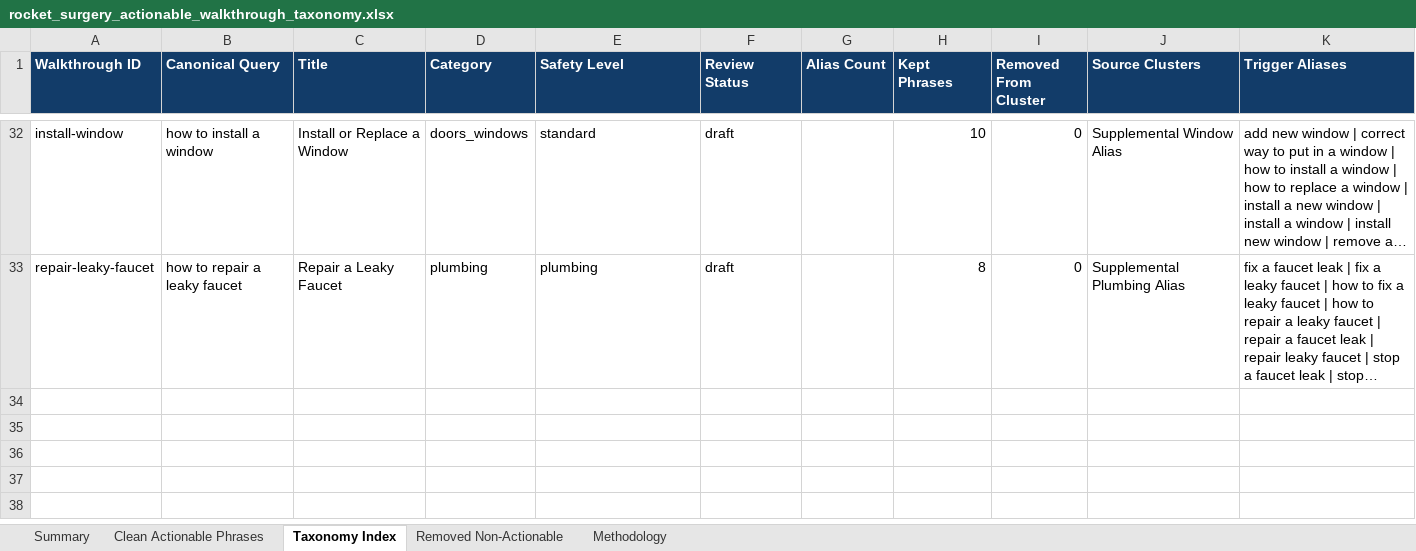
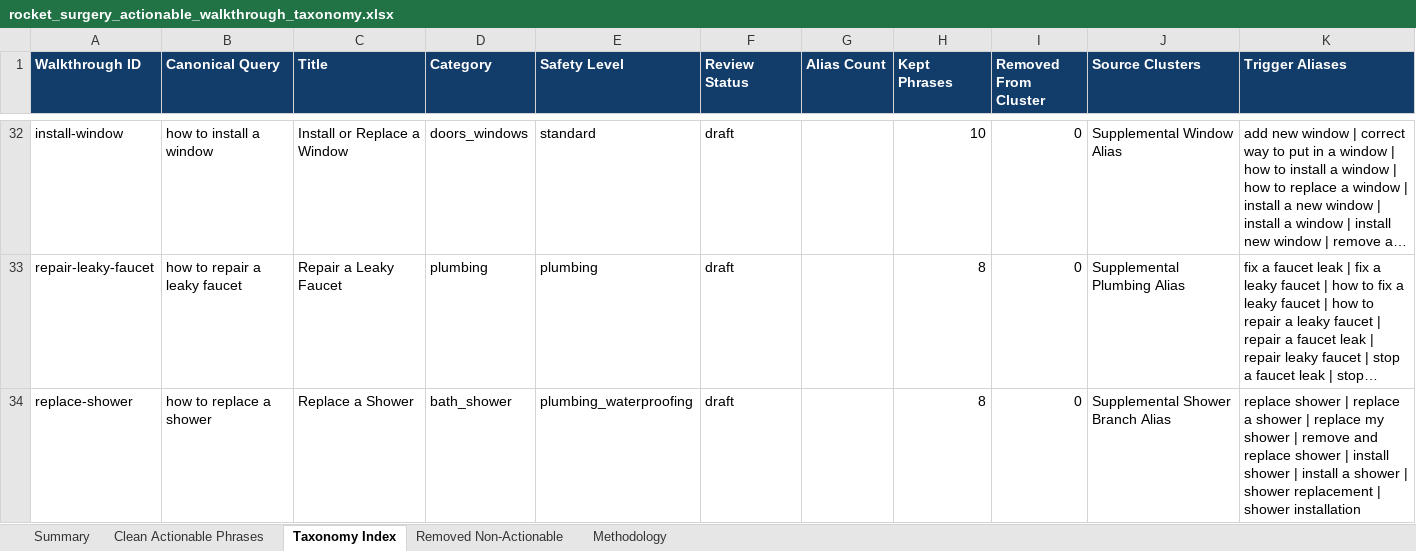
Before and after one commit to mattpower-ux/rocketsurgery, an Excel workbook: outputs/search_phrase_taxonomy/rocket_surgery_actionable_walkthrough_taxonomy.xlsx, sheet Taxonomy Index, drawn as a sheet; only a part is shown, gaps mark what is left out; long unchanged cells end in …; values as stored, in another font and other column widths than the file's, no borders; table styles not drawn; the diff names each change by its address in the sheet, - before the commit and + after, or states it on an @@ line.

Commit message:
Add taxonomy branch selection for showers

```diff
--- a/outputs/search_phrase_taxonomy/rocket_surgery_actionable_walkthrough_taxonomy.xlsx (sheet Taxonomy Index)
+++ b/outputs/search_phrase_taxonomy/rocket_surgery_actionable_walkthrough_taxonomy.xlsx (sheet Taxonomy Index)
+row 34: replace-shower | how to replace a shower | Replace a Shower | bath_shower | plumbing_waterproofing | draft |  | 8 | 0 | Supplemental Shower Branch Alias | replace shower | replace a shower | replace my shower | remove and replace shower | install shower | install a shower | shower replacement | shower installation
```
Also changed, not shown: sheet Summary, 6 other files.
